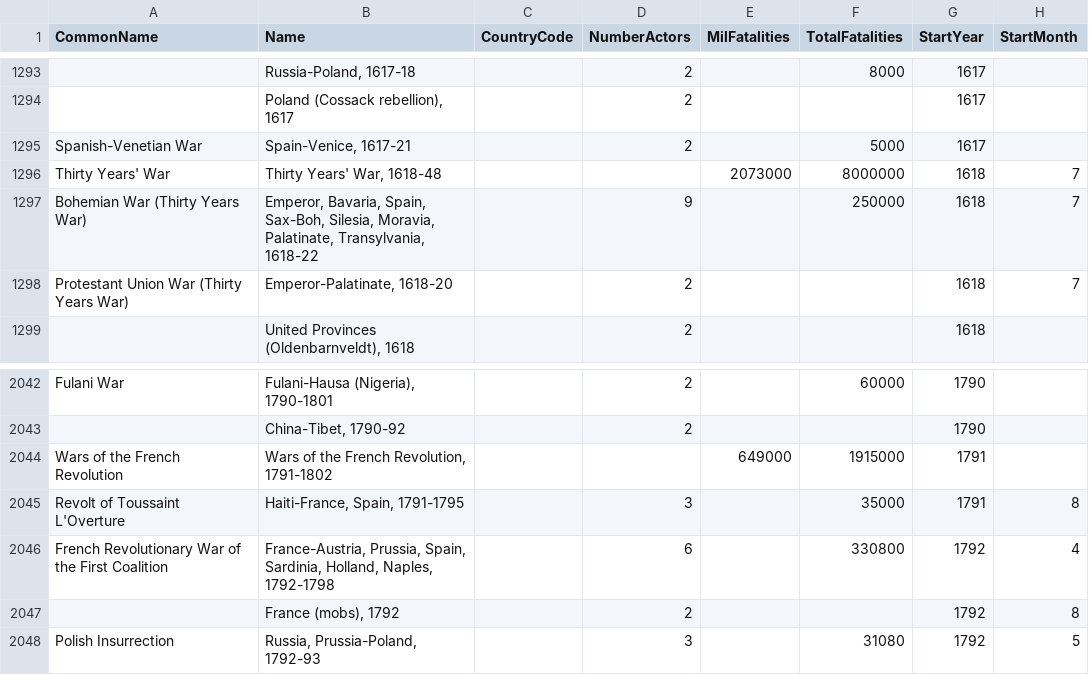
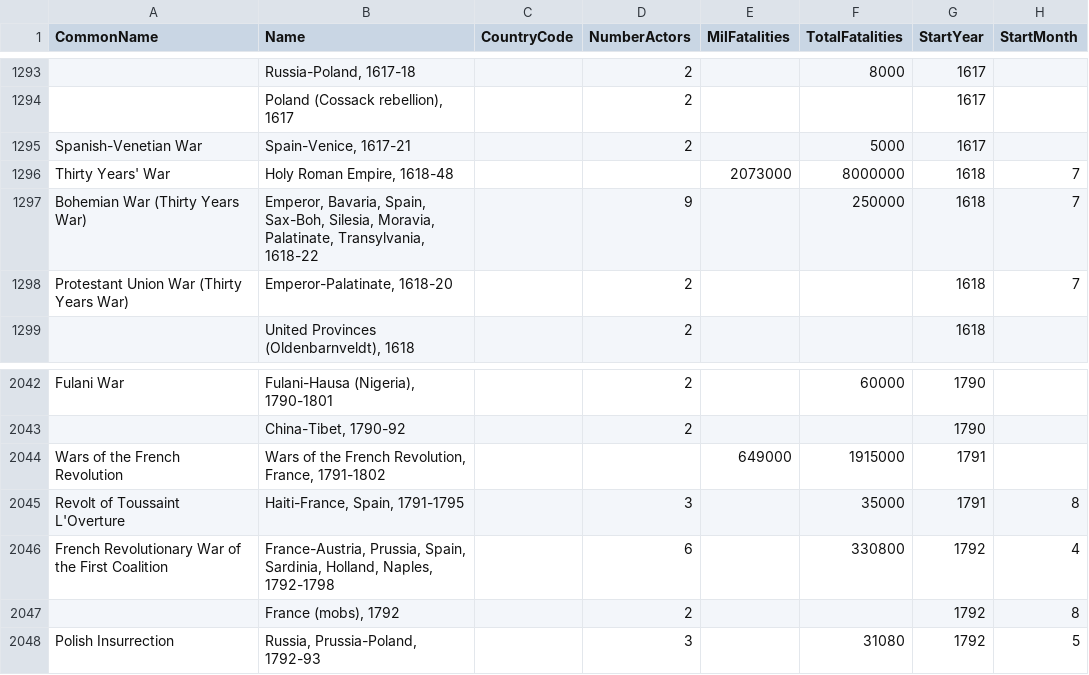
Before and after one commit to Tschouns/GlobalConflicts, a CSV file: ConflictCatalog.csv, drawn as a sheet; only a part is shown, gaps mark what is left out; the diff names each change by its address in the sheet, - before the commit and + after, or states it on an @@ line.

Commit message:
Thirty Years' War fixed

```diff
--- a/ConflictCatalog.csv
+++ b/ConflictCatalog.csv
-B1296 (Name): Thirty Years' War, 1618-48
+B1296 (Name): Holy Roman Empire, 1618-48
-B2044 (Name): Wars of the French Revolution, 1791-1802
+B2044 (Name): Wars of the French Revolution, France, 1791-1802
```
Also changed, not shown: 2 other files.
